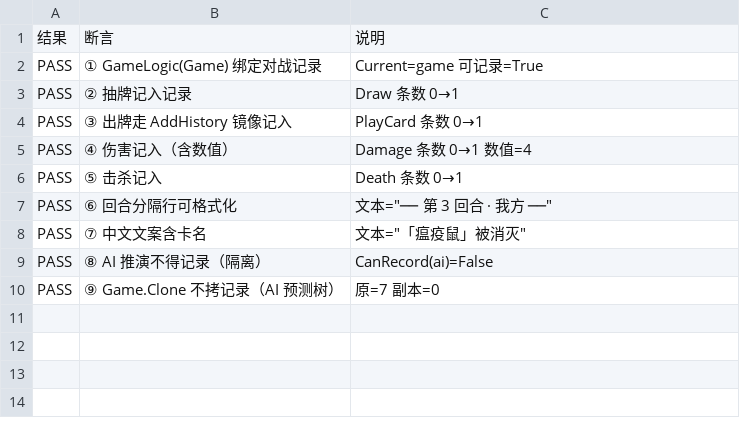
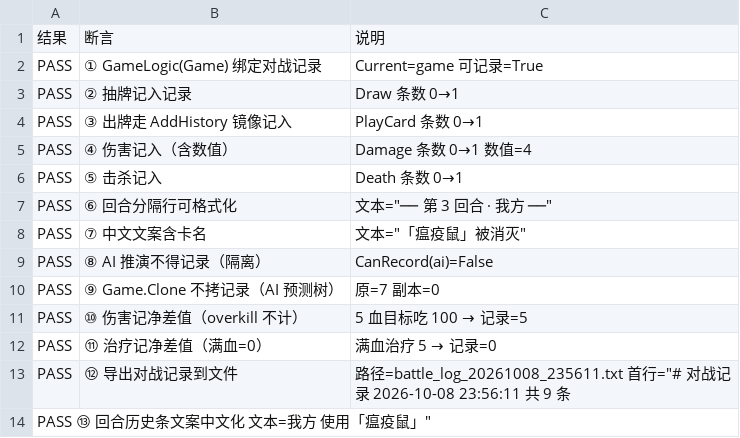
Before and after one commit to xwd991128-ux/TCG2, a TSV file: tools/battlelog_result.tsv, drawn as a sheet; the diff names each change by its address in the sheet, - before the commit and + after, or states it on an @@ line.

Commit message:
feat(battlelog): P1 —— 伤害/治疗记净差值、导出对战记录到文件、导出按钮、回合历史条文案中文化

```diff
--- a/tools/battlelog_result.tsv
+++ b/tools/battlelog_result.tsv
+row 11: PASS | ⑩ 伤害记净差值（overkill 不计） | 5 血目标吃 100 → 记录=5
+row 12: PASS | ⑪ 治疗记净差值（满血=0） | 满血治疗 5 → 记录=0
+row 13: PASS | ⑫ 导出对战记录到文件 | 路径=battle_log_20261008_235611.txt 首行="# 对战记录 2026-10-08 23:56:11 共 9 条
+row 14: PASS ⑬ 回合历史条文案中文化 文本=我方 使用「瘟疫鼠」"
```
Also changed, not shown: 5 other files.
